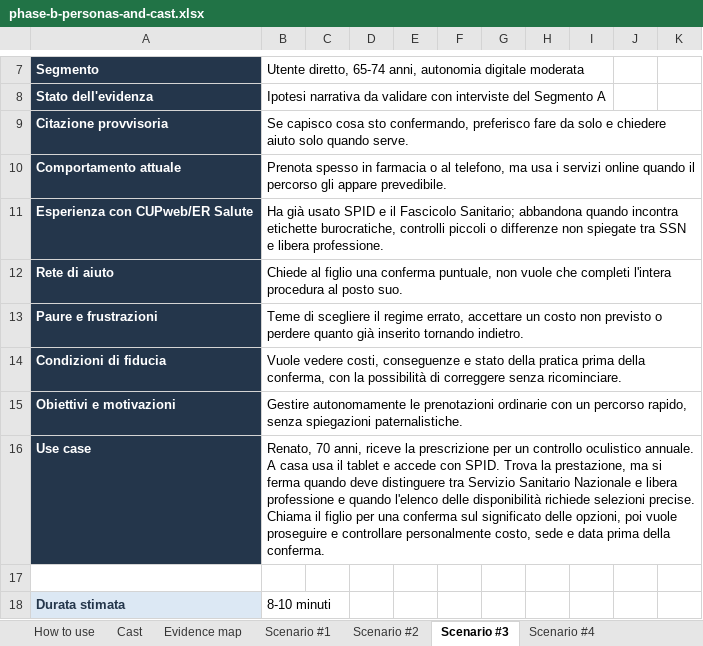
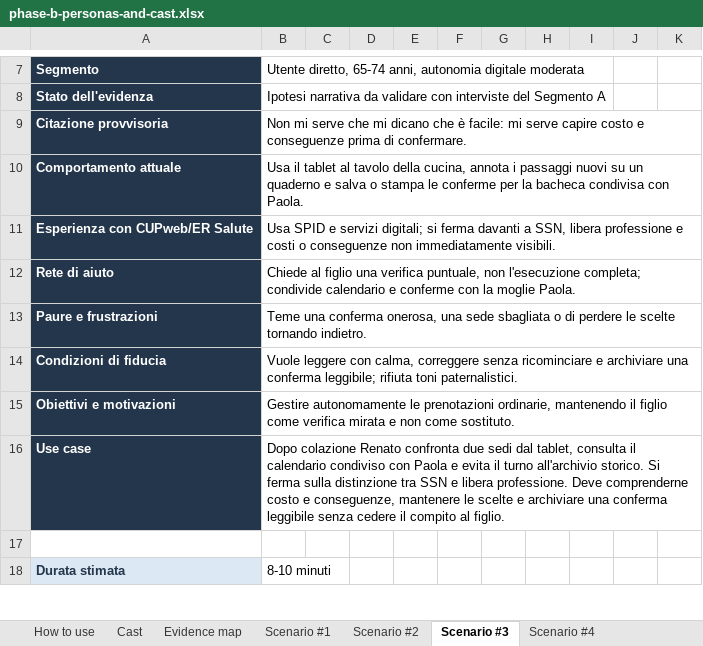
Before and after one commit to MatteMito/UUX-Project, an Excel workbook: phase-b/phase-b-personas-and-cast.xlsx, sheet Scenario #3, drawn as a sheet; only a part is shown, gaps mark what is left out; values as stored, in another font and other column widths than the file's, no borders; charts and pictures not drawn; the diff names each change by its address in the sheet, - before the commit and + after, or states it on an @@ line.

Commit message:
feat: update Phase B personas with detailed profiles and scenarios

```diff
--- a/phase-b/phase-b-personas-and-cast.xlsx (sheet Scenario #3)
+++ b/phase-b/phase-b-personas-and-cast.xlsx (sheet Scenario #3)
-B9: Se capisco cosa sto confermando, preferisco fare da solo e chiedere aiuto solo quando serve.
+B9: Non mi serve che mi dicano che è facile: mi serve capire costo e conseguenze prima di confermare.
-B10: Prenota spesso in farmacia o al telefono, ma usa i servizi online quando il percorso gli appare prevedibile.
+B10: Usa il tablet al tavolo della cucina, annota i passaggi nuovi su un quaderno e salva o stampa le conferme per la bacheca condivisa con Paola.
-B11: Ha già usato SPID e il Fascicolo Sanitario; abbandona quando incontra etichette burocratiche, controlli piccoli o differenze non spiegate tra SSN e libera professione.
+B11: Usa SPID e servizi digitali; si ferma davanti a SSN, libera professione e costi o conseguenze non immediatamente visibili.
-B12: …figlio una conferma puntuale, non vuole che completi l'intera procedura al posto suo.
+B12: …figlio una verifica puntuale, non l'esecuzione completa; condivide calendario e conferme con la moglie Paola.
-B13: Teme di scegliere il regime errato, accettare un costo non previsto o perdere quanto già inserito tornando indietro.
+B13: Teme una conferma onerosa, una sede sbagliata o di perdere le scelte tornando indietro.
-B14: Vuole vedere costi, conseguenze e stato della pratica prima della conferma, con la possibilità di correggere senza ricominciare.
+B14: Vuole leggere con calma, correggere senza ricominciare e archiviare una conferma leggibile; rifiuta toni paternalistici.
-B15: …le prenotazioni ordinarie con un percorso rapido, senza spiegazioni paternalistiche.
+B15: …le prenotazioni ordinarie, mantenendo il figlio come verifica mirata e non come sostituto.
-B16: Renato, 70 anni, riceve la prescrizione per un controllo oculistico annuale. A casa usa il tablet e accede con SPID. Trova la prestazione, ma si ferma quando deve distinguere tra Servizio Sanitario Nazionale e libera professione e quando l'elenco delle disponibilità richiede selezioni precise. Chiama il figlio per una conferma sul significato delle opzioni, poi vuole proseguire e controllare personalmente costo, sede e data prima della conferma.
+B16: Dopo colazione Renato confronta due sedi dal tablet, consulta il calendario condiviso con Paola e evita il turno all'archivio storico. Si ferma sulla distinzione tra SSN e libera professione. Deve comprenderne costo e conseguenze, mantenere le scelte e archiviare una conferma leggibile senza cedere il compito al figlio.
```
Also changed, not shown: sheet Scenario #2, sheet Scenario #1, charts or pictures, 2 other files.
